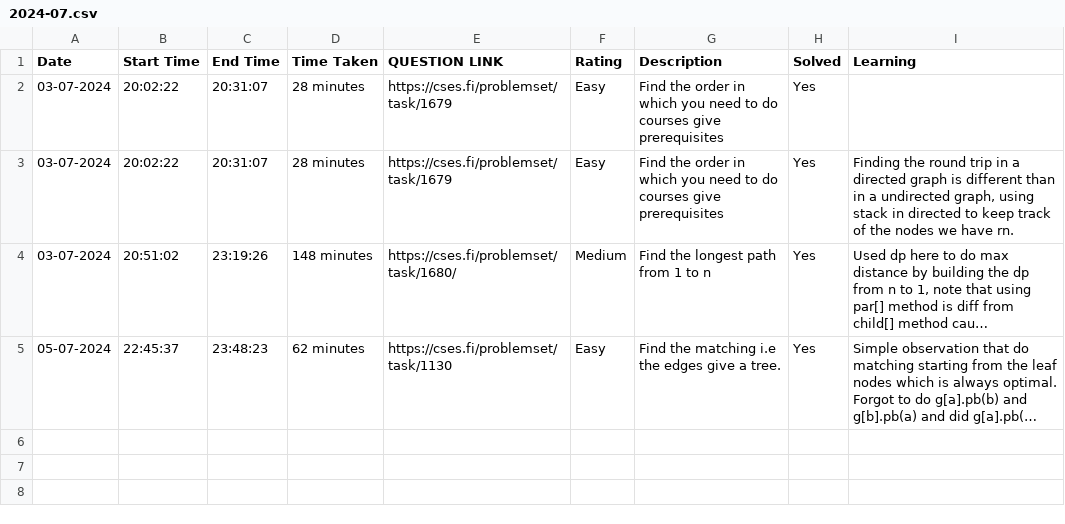
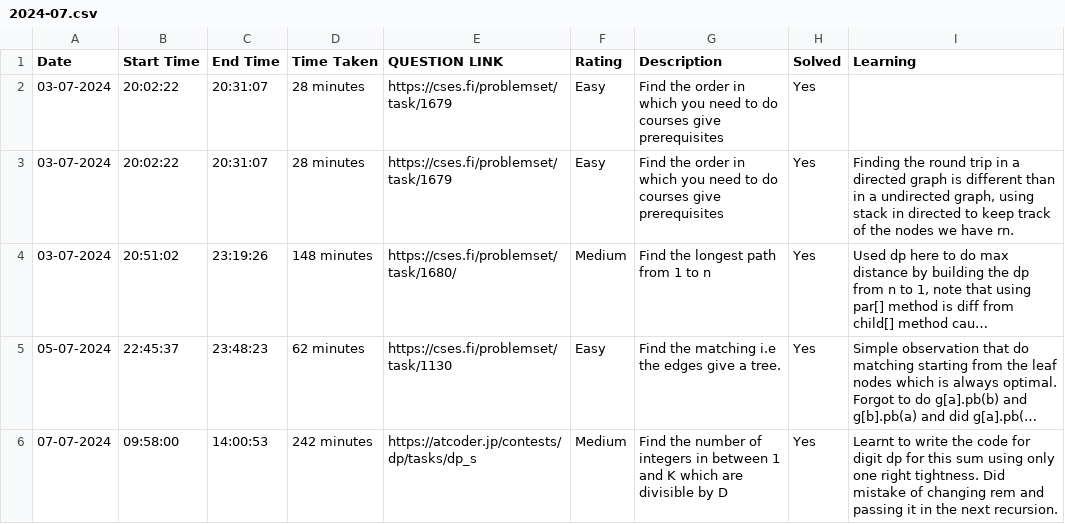
Before and after one commit to RiM1604/CP-JOURNEY, a CSV file: HISTORY/2024-07.csv, drawn as a sheet; long unchanged cells end in …; the diff names each change by its address in the sheet, - before the commit and + after, or states it on an @@ line.

```diff
--- a/HISTORY/2024-07.csv
+++ b/HISTORY/2024-07.csv
+row 6: 07-07-2024 | 09:58:00 | 14:00:53 | 242 minutes | https://atcoder.jp/contests/dp/tasks/dp_s | Medium | Find the number of integers in between 1 and K which are divisible by D | Yes | Learnt to write the code for digit dp for this sum using only one right tightness. Did mistake of changing rem and passing it in the next recursion.
```
Also changed, not shown: 1 other file.
